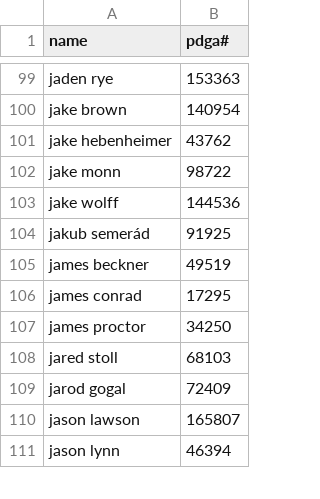
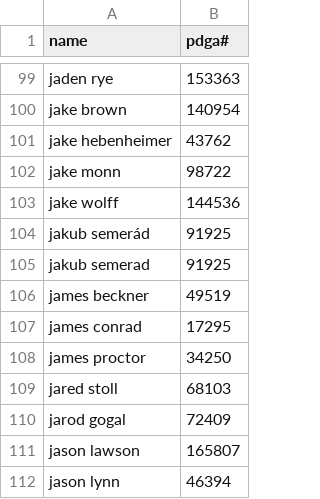
Before and after one commit to lucbouchard1/fantasy-disc-golf, a CSV file: data/pdga_db.csv (was data_2023/pdga_db.csv), drawn as a sheet; only a part is shown, gaps mark what is left out; the diff names each change by its address in the sheet, - before the commit and + after, or states it on an @@ line.

```diff
--- a/data_2023/pdga_db.csv
+++ b/data/pdga_db.csv
+row 105: jakub semerad | 91925
```
Also changed, not shown: 48 other files.
